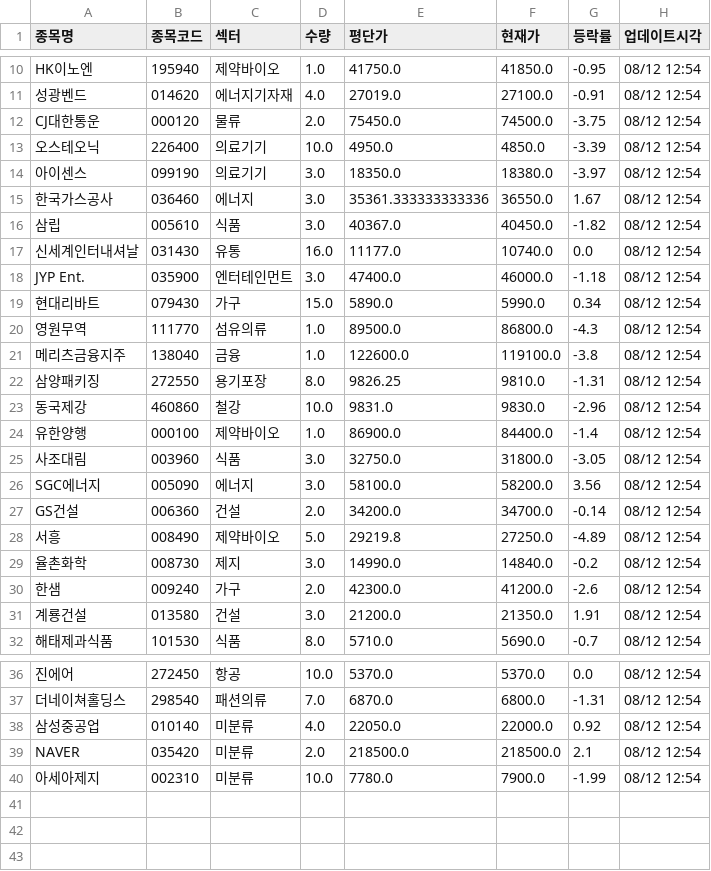
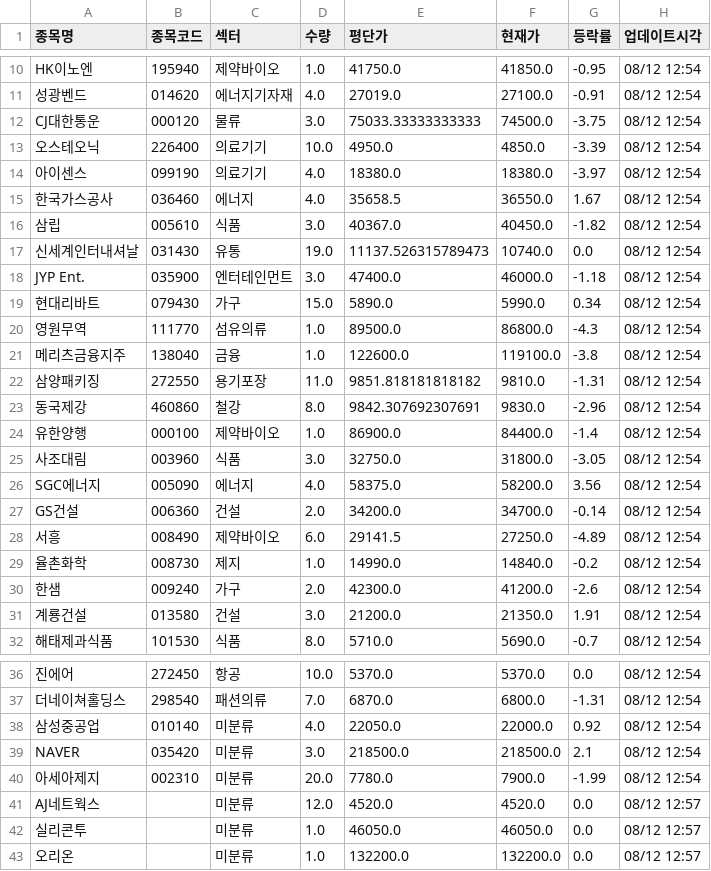
Before and after one commit to frel7022-png/files1, a CSV file: portfolio_data.csv, drawn as a sheet; only a part is shown, gaps mark what is left out; the diff covers the shown part only.

Commit message:
portfolio_data.csv 업데이트

```diff
--- a/portfolio_data.csv
+++ b/portfolio_data.csv
@@ -11,8 +11,8 @@ HK이노엔,195940,제약바이오,1.0,41750.0,41850.0,-0.95,08/12 12:54
 성광벤드,014620,에너지기자재,4.0,27019.0,27100.0,-0.91,08/12 12:54
-CJ대한통운,000120,물류,2.0,75450.0,74500.0,-3.75,08/12 12:54
+CJ대한통운,000120,물류,3.0,75033.33333333333,74500.0,-3.75,08/12 12:54
 오스테오닉,226400,의료기기,10.0,4950.0,4850.0,-3.39,08/12 12:54
-아이센스,099190,의료기기,3.0,18350.0,18380.0,-3.97,08/12 12:54
-한국가스공사,036460,에너지,3.0,35361.333333333336,36550.0,1.67,08/12 12:54
+아이센스,099190,의료기기,4.0,18380.0,18380.0,-3.97,08/12 12:54
+한국가스공사,036460,에너지,4.0,35658.5,36550.0,1.67,08/12 12:54
 삼립,005610,식품,3.0,40367.0,40450.0,-1.82,08/12 12:54
-신세계인터내셔날,031430,유통,16.0,11177.0,10740.0,0.0,08/12 12:54
+신세계인터내셔날,031430,유통,19.0,11137.526315789473,10740.0,0.0,08/12 12:54
 JYP Ent.,035900,엔터테인먼트,3.0,47400.0,46000.0,-1.18,08/12 12:54
@@ -21,10 +21,10 @@ JYP Ent.,035900,엔터테인먼트,3.0,47400.0,46000.0,-1.18,08/12 12:54
 메리츠금융지주,138040,금융,1.0,122600.0,119100.0,-3.8,08/12 12:54
-삼양패키징,272550,용기포장,8.0,9826.25,9810.0,-1.31,08/12 12:54
-동국제강,460860,철강,10.0,9831.0,9830.0,-2.96,08/12 12:54
+삼양패키징,272550,용기포장,11.0,9851.818181818182,9810.0,-1.31,08/12 12:54
+동국제강,460860,철강,8.0,9842.307692307691,9830.0,-2.96,08/12 12:54
 유한양행,000100,제약바이오,1.0,86900.0,84400.0,-1.4,08/12 12:54
 사조대림,003960,식품,3.0,32750.0,31800.0,-3.05,08/12 12:54
-SGC에너지,005090,에너지,3.0,58100.0,58200.0,3.56,08/12 12:54
+SGC에너지,005090,에너지,4.0,58375.0,58200.0,3.56,08/12 12:54
 GS건설,006360,건설,2.0,34200.0,34700.0,-0.14,08/12 12:54
-서흥,008490,제약바이오,5.0,29219.8,27250.0,-4.89,08/12 12:54
-율촌화학,008730,제지,3.0,14990.0,14840.0,-0.2,08/12 12:54
+서흥,008490,제약바이오,6.0,29141.5,27250.0,-4.89,08/12 12:54
+율촌화학,008730,제지,1.0,14990.0,14840.0,-0.2,08/12 12:54
 한샘,009240,가구,2.0,42300.0,41200.0,-2.6,08/12 12:54
@@ -38,3 +38,6 @@ GS건설,006360,건설,2.0,34200.0,34700.0,-0.14,08/12 12:54
 삼성중공업,010140,미분류,4.0,22050.0,22000.0,0.92,08/12 12:54
-NAVER,035420,미분류,2.0,218500.0,218500.0,2.1,08/12 12:54
-아세아제지,002310,미분류,10.0,7780.0,7900.0,-1.99,08/12 12:54
+NAVER,035420,미분류,3.0,218500.0,218500.0,2.1,08/12 12:54
+아세아제지,002310,미분류,20.0,7780.0,7900.0,-1.99,08/12 12:54
+AJ네트웍스,,미분류,12.0,4520.0,4520.0,0.0,08/12 12:57
+실리콘투,,미분류,1.0,46050.0,46050.0,0.0,08/12 12:57
+오리온,,미분류,1.0,132200.0,132200.0,0.0,08/12 12:57
```
Also changed, not shown: 4 edited cells elsewhere in this file.
